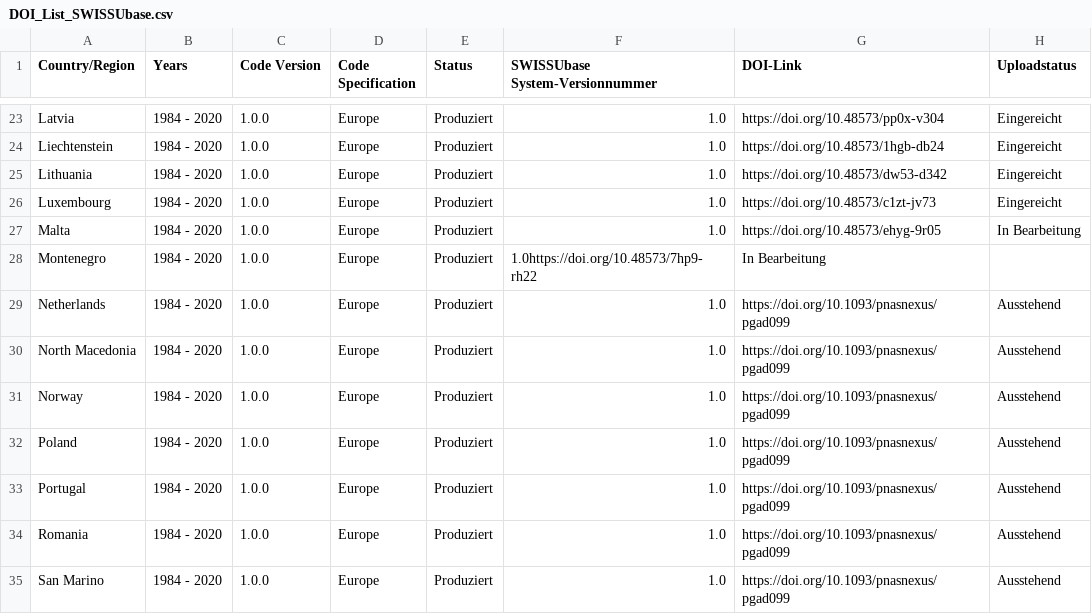
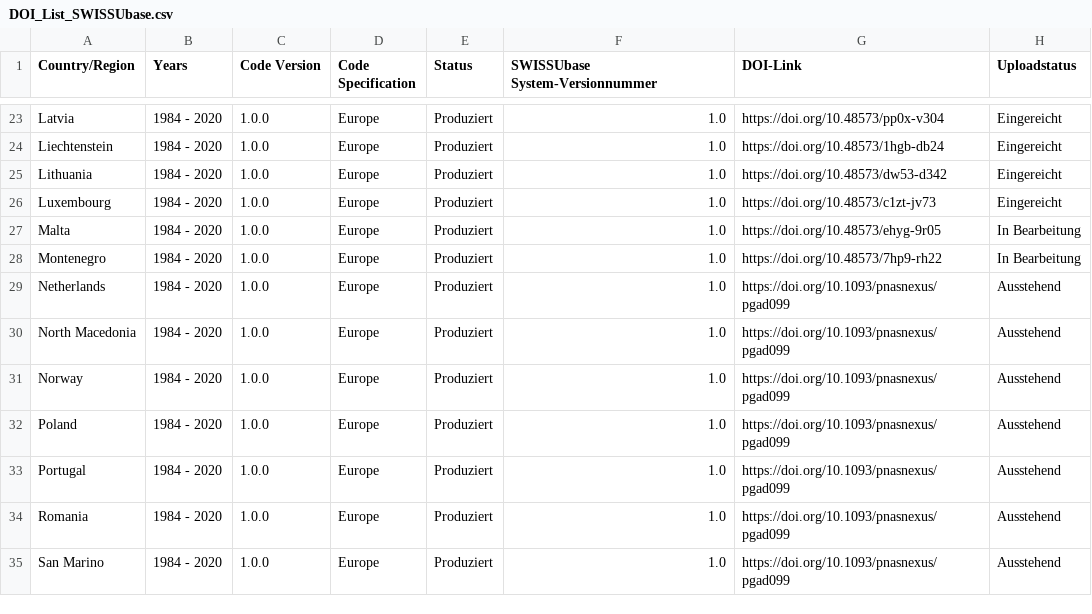
Before and after one commit to plehnert/surfacegroups, a CSV file: DOI_List_SWISSUbase.csv, drawn as a sheet; only a part is shown, gaps mark what is left out.

Commit message:
Update DOI_List_SWISSUbase.csv
corrected typo

```diff
--- a/DOI_List_SWISSUbase.csv
+++ b/DOI_List_SWISSUbase.csv
@@ -27,3 +27,3 @@ Luxembourg,1984 - 2020,1.0.0,Europe,Produziert,1.0,https://doi.org/10.48573/c1zt
 Malta,1984 - 2020,1.0.0,Europe,Produziert,1.0,https://doi.org/10.48573/ehyg-9r05,In Bearbeitung
-Montenegro,1984 - 2020,1.0.0,Europe,Produziert,1.0https://doi.org/10.48573/7hp9-rh22,In Bearbeitung
+Montenegro,1984 - 2020,1.0.0,Europe,Produziert,1.0,https://doi.org/10.48573/7hp9-rh22,In Bearbeitung
 Netherlands,1984 - 2020,1.0.0,Europe,Produziert,1.0,https://doi.org/10.1093/pnasnexus/pgad099,Ausstehend
```
